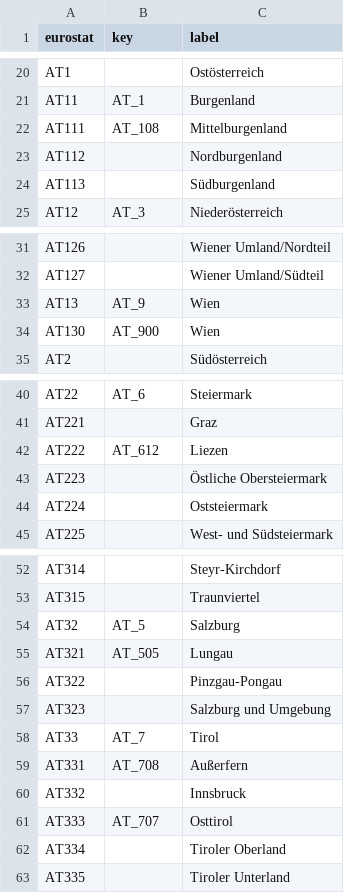
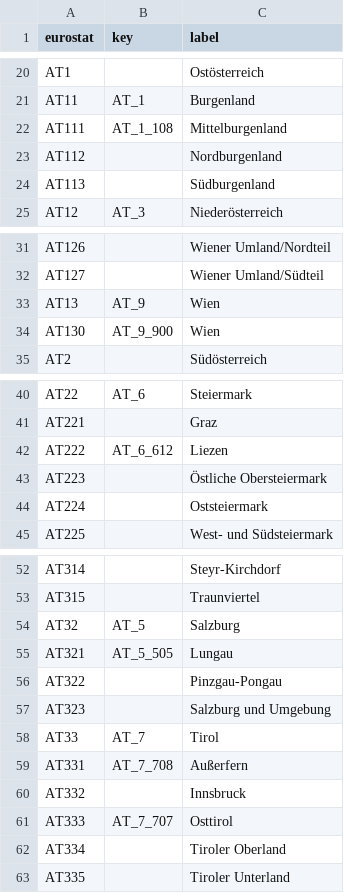
Before and after one commit to GoogleCloudPlatform/covid-19-open-data, a CSV file: src/data/eurostat/index.csv, drawn as a sheet; only a part is shown, gaps mark what is left out.

Commit message:
Fix Austria Level 2 keys in src/data/eurostat/index.csv

```diff
--- a/src/data/eurostat/index.csv
+++ b/src/data/eurostat/index.csv
@@ -21,3 +21,3 @@ AT1,,Ostösterreich
 AT11,AT_1,Burgenland
-AT111,AT_108,Mittelburgenland
+AT111,AT_1_108,Mittelburgenland
 AT112,,Nordburgenland
@@ -33,3 +33,3 @@ AT127,,Wiener Umland/Südteil
 AT13,AT_9,Wien
-AT130,AT_900,Wien
+AT130,AT_9_900,Wien
 AT2,,Südösterreich
@@ -41,3 +41,3 @@ AT22,AT_6,Steiermark
 AT221,,Graz
-AT222,AT_612,Liezen
+AT222,AT_6_612,Liezen
 AT223,,Östliche Obersteiermark
@@ -54,3 +54,3 @@ AT315,,Traunviertel
 AT32,AT_5,Salzburg
-AT321,AT_505,Lungau
+AT321,AT_5_505,Lungau
 AT322,,Pinzgau-Pongau
@@ -58,5 +58,5 @@ AT323,,Salzburg und Umgebung
 AT33,AT_7,Tirol
-AT331,AT_708,Außerfern
+AT331,AT_7_708,Außerfern
 AT332,,Innsbruck
-AT333,AT_707,Osttirol
+AT333,AT_7_707,Osttirol
 AT334,,Tiroler Oberland
```
